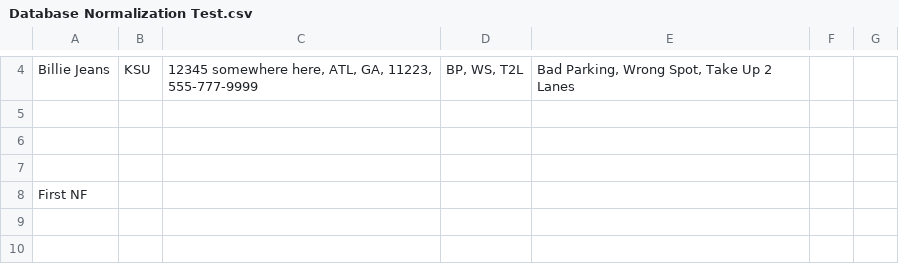
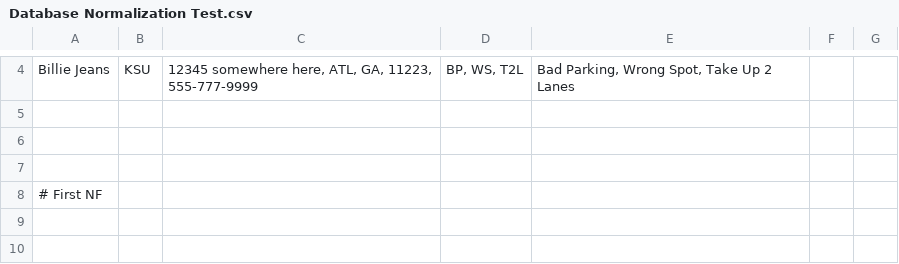
Before and after one commit to RyanShahTech/Database-Normalization-Test, a CSV file: Database Normalization Test.csv, drawn as a sheet; only a part is shown, gaps mark what is left out.

Commit message:
Update Database Normalization Test.csv

```diff
--- a/Database Normalization Test.csv
+++ b/Database Normalization Test.csv
@@ -7,3 +7,3 @@ Billie Jeans,KSU,"12345 somewhere here, ATL, GA, 11223, 555-777-9999","BP, WS, T
 ,,,,,,
-First NF,,,,,,
+# First NF,,,,,,
 ,,,,,,
```
